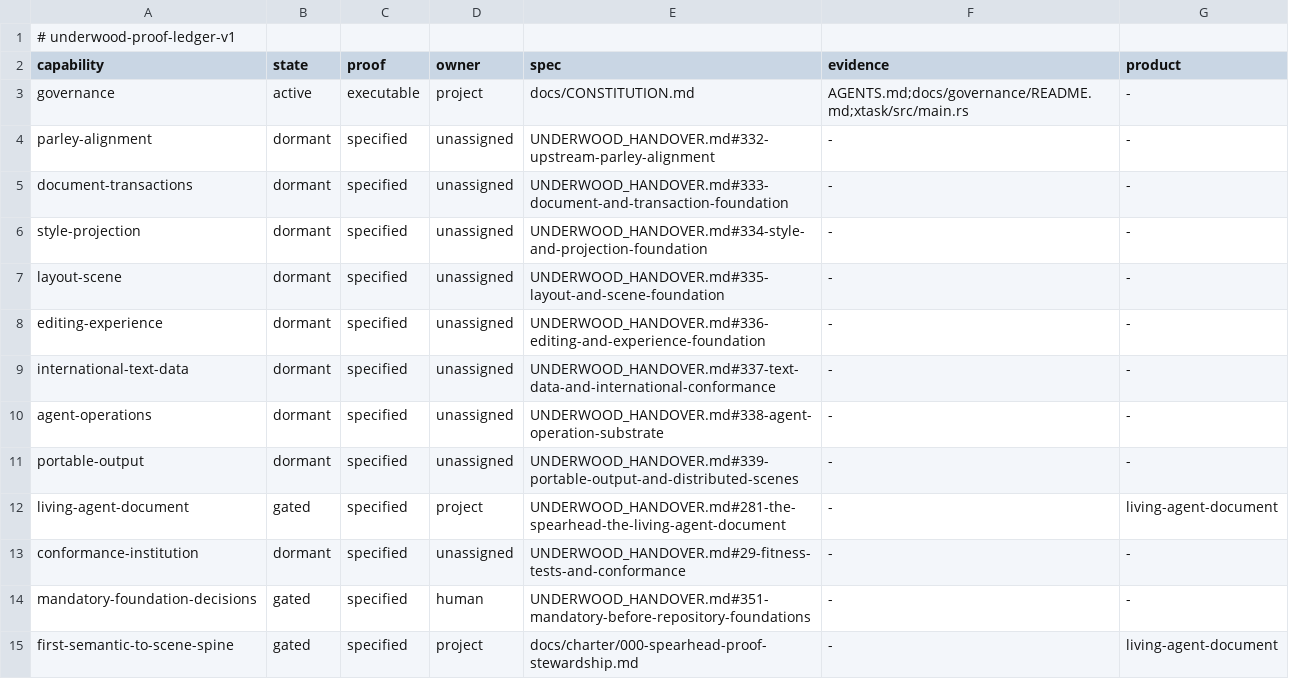
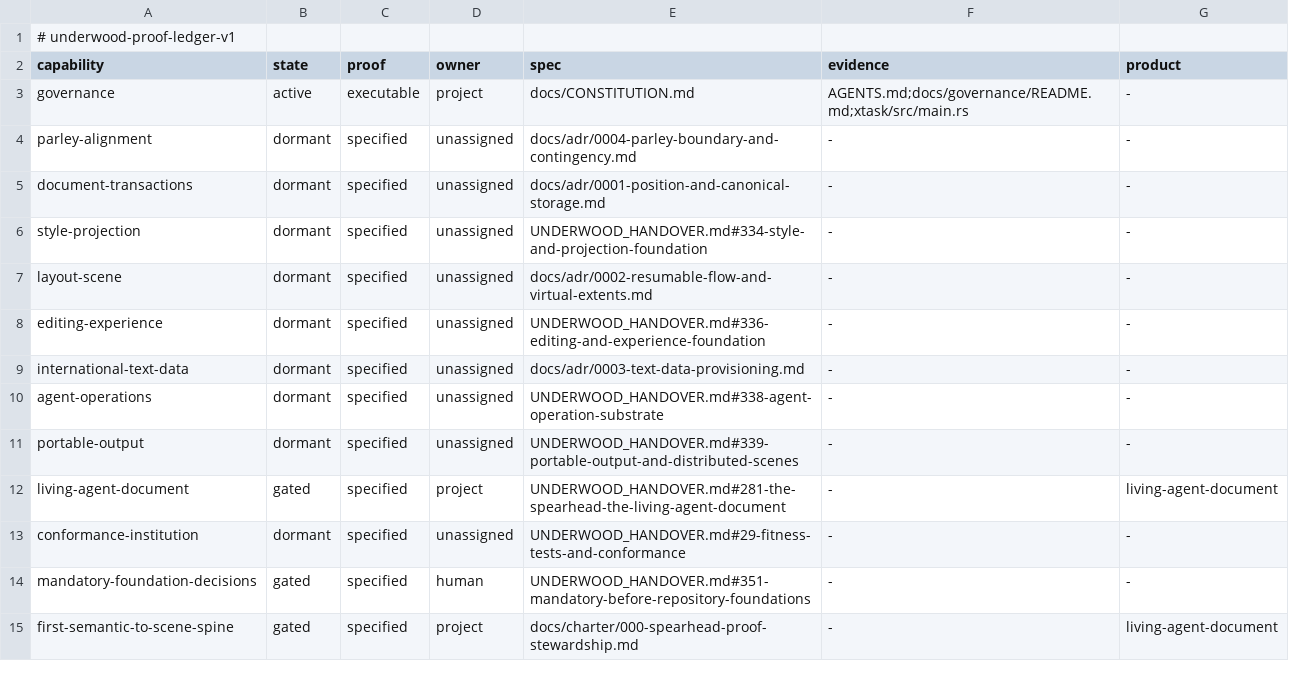
Before and after one commit to forest-rs/underwood, a TSV file: docs/proof/ledger.tsv, drawn as a sheet.

Commit message:
Ratify foundation architecture contracts

```diff
--- a/docs/proof/ledger.tsv
+++ b/docs/proof/ledger.tsv
@@ -3,8 +3,8 @@ capability	state	proof	owner	spec	evidence	product
 governance	active	executable	project	docs/CONSTITUTION.md	AGENTS.md;docs/governance/README.md;xtask/src/main.rs	-
-parley-alignment	dormant	specified	unassigned	UNDERWOOD_HANDOVER.md#332-upstream-parley-alignment	-	-
-document-transactions	dormant	specified	unassigned	UNDERWOOD_HANDOVER.md#333-document-and-transaction-foundation	-	-
+parley-alignment	dormant	specified	unassigned	docs/adr/0004-parley-boundary-and-contingency.md	-	-
+document-transactions	dormant	specified	unassigned	docs/adr/0001-position-and-canonical-storage.md	-	-
 style-projection	dormant	specified	unassigned	UNDERWOOD_HANDOVER.md#334-style-and-projection-foundation	-	-
-layout-scene	dormant	specified	unassigned	UNDERWOOD_HANDOVER.md#335-layout-and-scene-foundation	-	-
+layout-scene	dormant	specified	unassigned	docs/adr/0002-resumable-flow-and-virtual-extents.md	-	-
 editing-experience	dormant	specified	unassigned	UNDERWOOD_HANDOVER.md#336-editing-and-experience-foundation	-	-
-international-text-data	dormant	specified	unassigned	UNDERWOOD_HANDOVER.md#337-text-data-and-international-conformance	-	-
+international-text-data	dormant	specified	unassigned	docs/adr/0003-text-data-provisioning.md	-	-
 agent-operations	dormant	specified	unassigned	UNDERWOOD_HANDOVER.md#338-agent-operation-substrate	-	-
```
Also changed, not shown: 8 other files.
